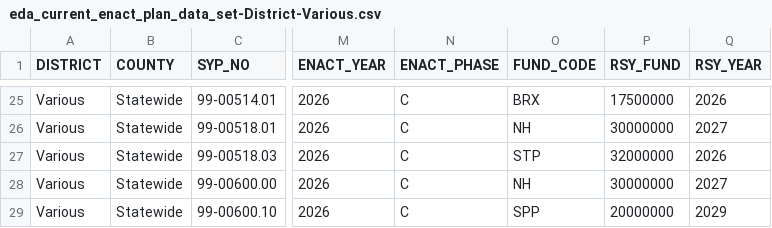
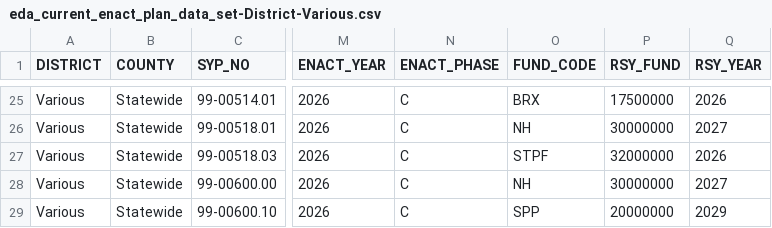
Before and after one commit to chrislambert-ky/analysis-eda-tool, a CSV file: data/report/eda_current_enact_plan_data_set/eda_current_enact_plan_data_set-District-Various.csv, drawn as a sheet; only a part is shown, gaps mark what is left out; the diff covers the shown part only; the diff names each change by its address in the sheet, - before the commit and + after, or states it on an @@ line.

```diff
--- a/data/report/eda_current_enact_plan_data_set/eda_current_enact_plan_data_set-District-Various.csv
+++ b/data/report/eda_current_enact_plan_data_set/eda_current_enact_plan_data_set-District-Various.csv
-O27 (FUND_CODE): STP
+O27 (FUND_CODE): STPF
```
Also changed, not shown: 10 edited cells elsewhere in this file, data/report/eda_current_enact_plan_data_set/eda_current_enact_plan_data_set-District-08.csv, data/report/eda_programmanagement_authorized_detailed/eda_programmanagement_authorized_detailed-District-01.csv, 27 other files.
